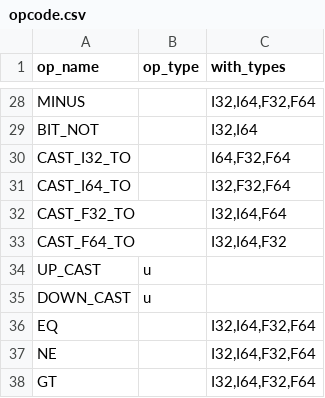
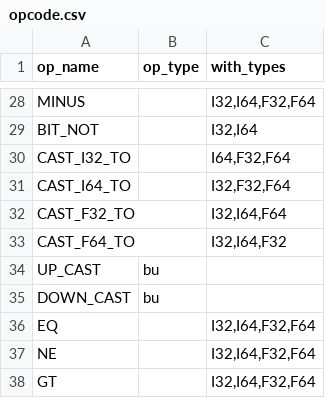
Before and after one commit to YanjieHe/TypedCygni, a CSV file: byte_code_helper/opcode.csv, drawn as a sheet; only a part is shown, gaps mark what is left out.

Commit message:
virtual table

```diff
--- a/byte_code_helper/opcode.csv
+++ b/byte_code_helper/opcode.csv
@@ -33,4 +33,4 @@ CAST_F32_TO,,"I32,I64,F64"
 CAST_F64_TO,,"I32,I64,F32"
-UP_CAST,u,
-DOWN_CAST,u,
+UP_CAST,bu,
+DOWN_CAST,bu,
 EQ,,"I32,I64,F32,F64"
```
Also changed, not shown: 17 other files.
